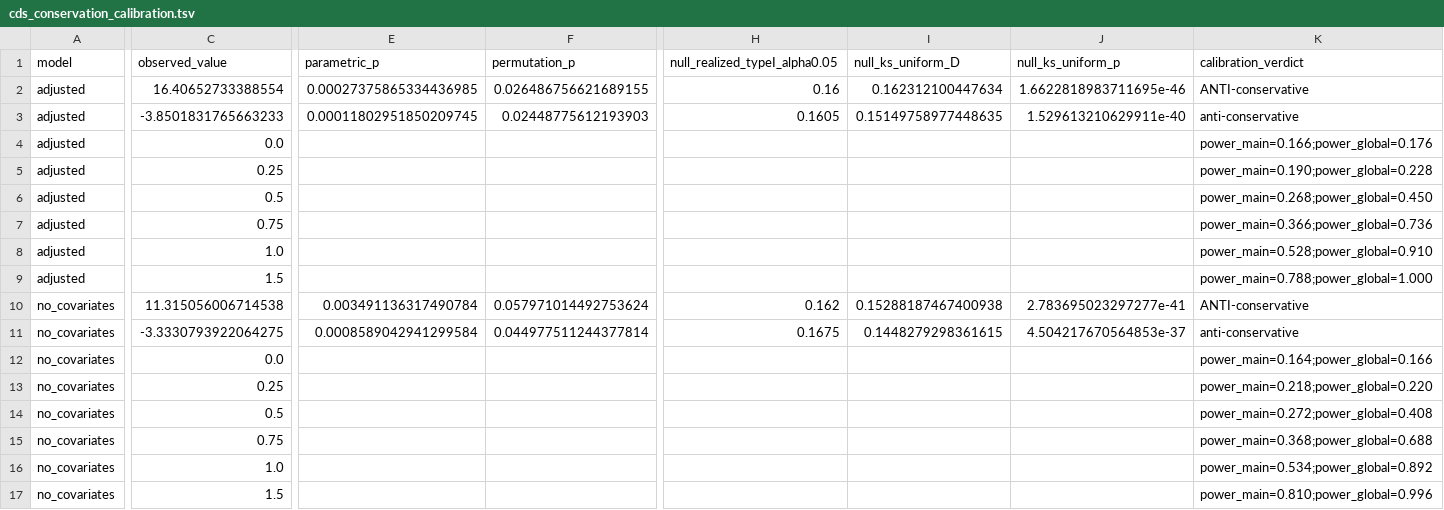
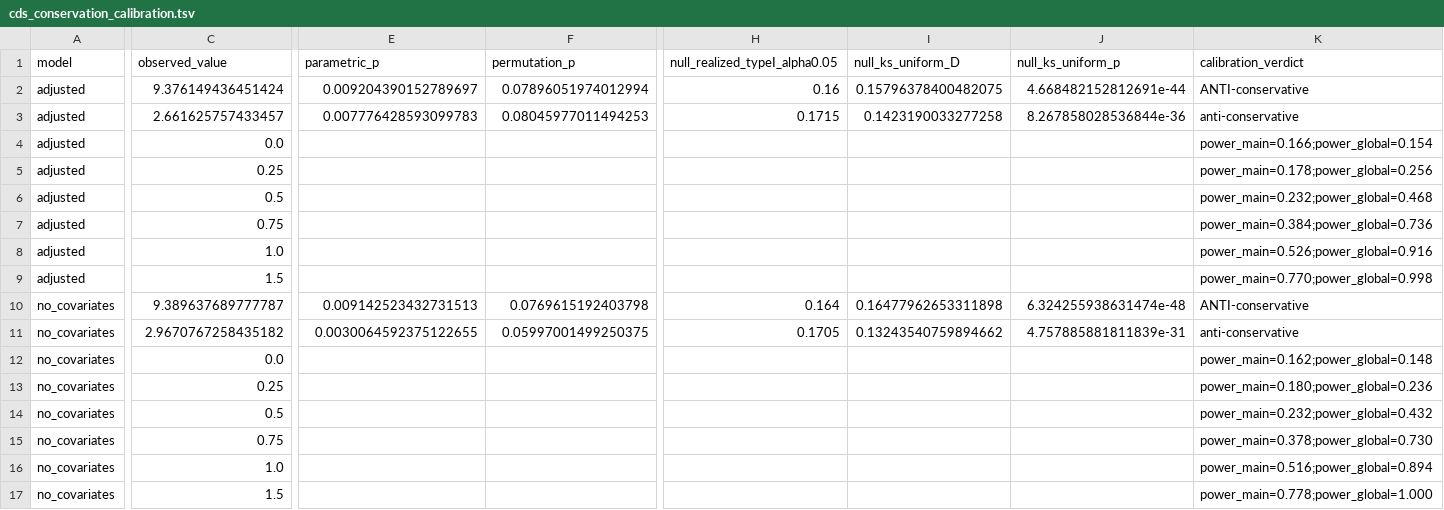
Before and after one commit to SauersML/ferromic, a TSV file: data/cds_conservation_calibration.tsv, drawn as a sheet; only a part is shown, gaps mark what is left out; the diff names each change by its address in the sheet, - before the commit and + after, or states it on an @@ line.

```diff
--- a/data/cds_conservation_calibration.tsv
+++ b/data/cds_conservation_calibration.tsv
-C2 (observed_value): 16.40652733388554
+C2 (observed_value): 9.376149436451424
-E2 (parametric_p): 0.00027375865334436985
+E2 (parametric_p): 0.009204390152789697
-F2 (permutation_p): 0.026486756621689155
+F2 (permutation_p): 0.07896051974012994
-I2 (null_ks_uniform_D): 0.162312100447634
+I2 (null_ks_uniform_D): 0.15796378400482075
-J2 (null_ks_uniform_p): 1.6622818983711695e-46
+J2 (null_ks_uniform_p): 4.668482152812691e-44
-C3 (observed_value): -3.8501831765663233
+C3 (observed_value): 2.661625757433457
-E3 (parametric_p): 0.00011802951850209745
+E3 (parametric_p): 0.007776428593099783
-F3 (permutation_p): 0.02448775612193903
+F3 (permutation_p): 0.08045977011494253
-H3 (null_realized_typeI_alpha0.05): 0.1605
+H3 (null_realized_typeI_alpha0.05): 0.1715
-I3 (null_ks_uniform_D): 0.15149758977448635
+I3 (null_ks_uniform_D): 0.1423190033277258
-J3 (null_ks_uniform_p): 1.529613210629911e-40
+J3 (null_ks_uniform_p): 8.267858028536844e-36
-K4 (calibration_verdict): power_main=0.166;power_global=0.176
+K4 (calibration_verdict): power_main=0.166;power_global=0.154
-K5 (calibration_verdict): power_main=0.190;power_global=0.228
+K5 (calibration_verdict): power_main=0.178;power_global=0.256
-K6 (calibration_verdict): power_main=0.268;power_global=0.450
+K6 (calibration_verdict): power_main=0.232;power_global=0.468
-K7 (calibration_verdict): power_main=0.366;power_global=0.736
+K7 (calibration_verdict): power_main=0.384;power_global=0.736
-K8 (calibration_verdict): power_main=0.528;power_global=0.910
+K8 (calibration_verdict): power_main=0.526;power_global=0.916
-K9 (calibration_verdict): power_main=0.788;power_global=1.000
+K9 (calibration_verdict): power_main=0.770;power_global=0.998
-C10 (observed_value): 11.315056006714538
+C10 (observed_value): 9.389637689777787
-E10 (parametric_p): 0.003491136317490784
+E10 (parametric_p): 0.009142523432731513
-F10 (permutation_p): 0.057971014492753624
+F10 (permutation_p): 0.0769615192403798
-H10 (null_realized_typeI_alpha0.05): 0.162
+H10 (null_realized_typeI_alpha0.05): 0.164
-I10 (null_ks_uniform_D): 0.15288187467400938
+I10 (null_ks_uniform_D): 0.16477962653311898
-J10 (null_ks_uniform_p): 2.783695023297277e-41
+J10 (null_ks_uniform_p): 6.324255938631474e-48
-C11 (observed_value): -3.3330793922064275
+C11 (observed_value): 2.9670767258435182
-E11 (parametric_p): 0.0008589042941299584
+E11 (parametric_p): 0.0030064592375122655
-F11 (permutation_p): 0.044977511244377814
+F11 (permutation_p): 0.05997001499250375
-H11 (null_realized_typeI_alpha0.05): 0.1675
+H11 (null_realized_typeI_alpha0.05): 0.1705
-I11 (null_ks_uniform_D): 0.1448279298361615
+I11 (null_ks_uniform_D): 0.13243540759894662
-J11 (null_ks_uniform_p): 4.504217670564853e-37
+J11 (null_ks_uniform_p): 4.757885881811839e-31
-K12 (calibration_verdict): power_main=0.164;power_global=0.166
+K12 (calibration_verdict): power_main=0.162;power_global=0.148
-K13 (calibration_verdict): power_main=0.218;power_global=0.220
+K13 (calibration_verdict): power_main=0.180;power_global=0.236
-K14 (calibration_verdict): power_main=0.272;power_global=0.408
+K14 (calibration_verdict): power_main=0.232;power_global=0.432
-K15 (calibration_verdict): power_main=0.368;power_global=0.688
+K15 (calibration_verdict): power_main=0.378;power_global=0.730
-K16 (calibration_verdict): power_main=0.534;power_global=0.892
+K16 (calibration_verdict): power_main=0.516;power_global=0.894
-K17 (calibration_verdict): power_main=0.810;power_global=0.996
+K17 (calibration_verdict): power_main=0.778;power_global=1.000
```
